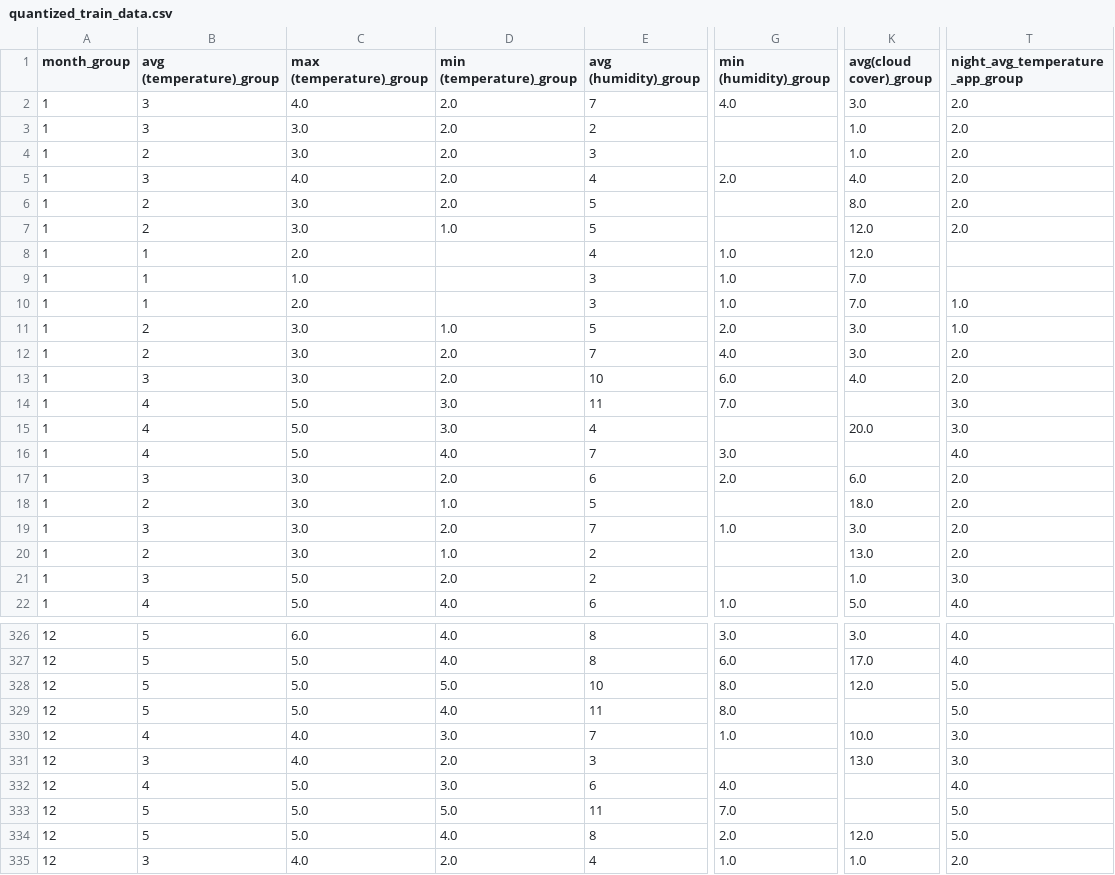
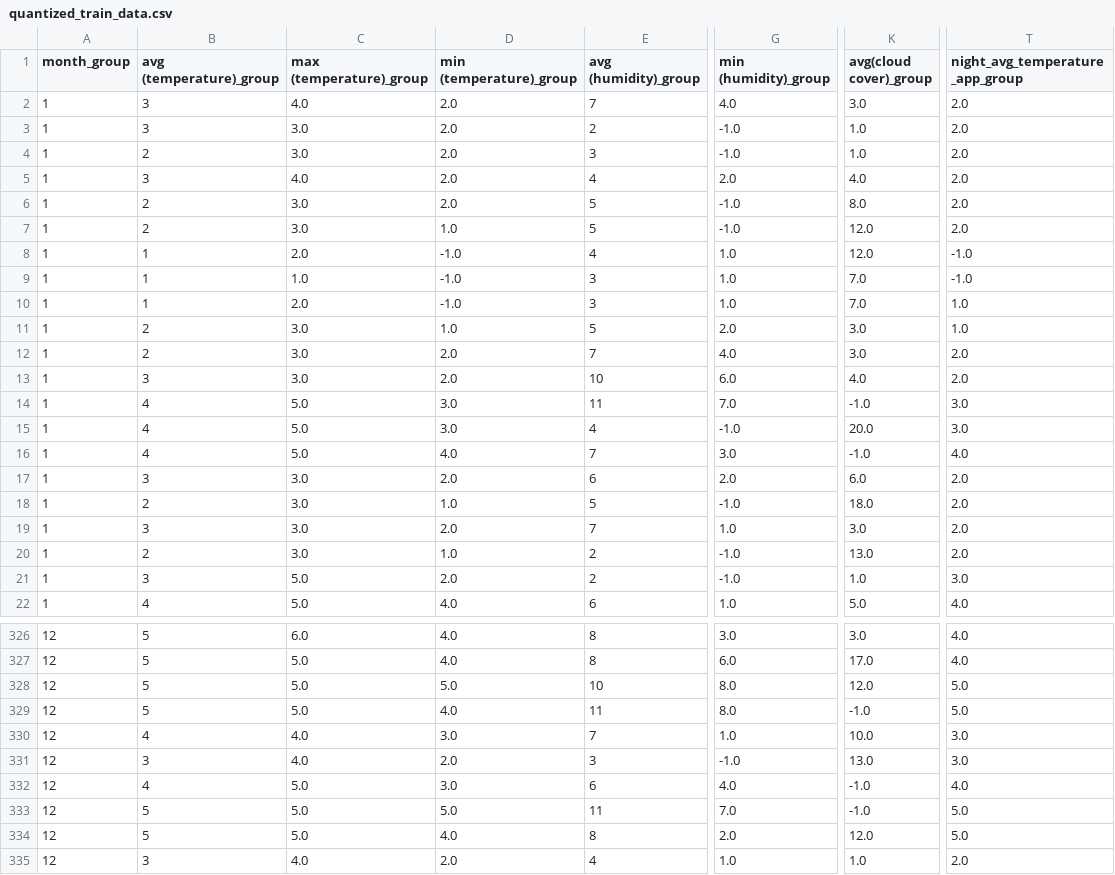
Before and after one commit to parksh5295/2024-EL2001-project2, a CSV file: quantized_train_data.csv, drawn as a sheet; only a part is shown, gaps mark what is left out; the diff covers the shown part only; the diff names each change by its address in the sheet, - before the commit and + after, or states it on an @@ line.

```diff
--- a/quantized_train_data.csv
+++ b/quantized_train_data.csv
-G3:G4 (min (humidity)_group): (empty)
+G3:G4 (min (humidity)_group): -1.0
-G6:G7 (min (humidity)_group): (empty)
+G6:G7 (min (humidity)_group): -1.0
-D8:D10 (min (temperature)_group): (empty)
+D8:D10 (min (temperature)_group): -1.0
-T8:T9 (night_avg_temperature_app_group): (empty)
+T8:T9 (night_avg_temperature_app_group): -1.0
-K14 (avg(cloud cover)_group): (empty)
+K14 (avg(cloud cover)_group): -1.0
-G15 (min (humidity)_group): (empty)
+G15 (min (humidity)_group): -1.0
-K16 (avg(cloud cover)_group): (empty)
+K16 (avg(cloud cover)_group): -1.0
-G18 (min (humidity)_group): (empty)
+G18 (min (humidity)_group): -1.0
-G20:G21 (min (humidity)_group): (empty)
+G20:G21 (min (humidity)_group): -1.0
-K329 (avg(cloud cover)_group): (empty)
+K329 (avg(cloud cover)_group): -1.0
-G331 (min (humidity)_group): (empty)
+G331 (min (humidity)_group): -1.0
-K332:K333 (avg(cloud cover)_group): (empty)
+K332:K333 (avg(cloud cover)_group): -1.0
```
Also changed, not shown: 82 edited cells elsewhere in this file, quantized_test_data.csv, 19 other files.
